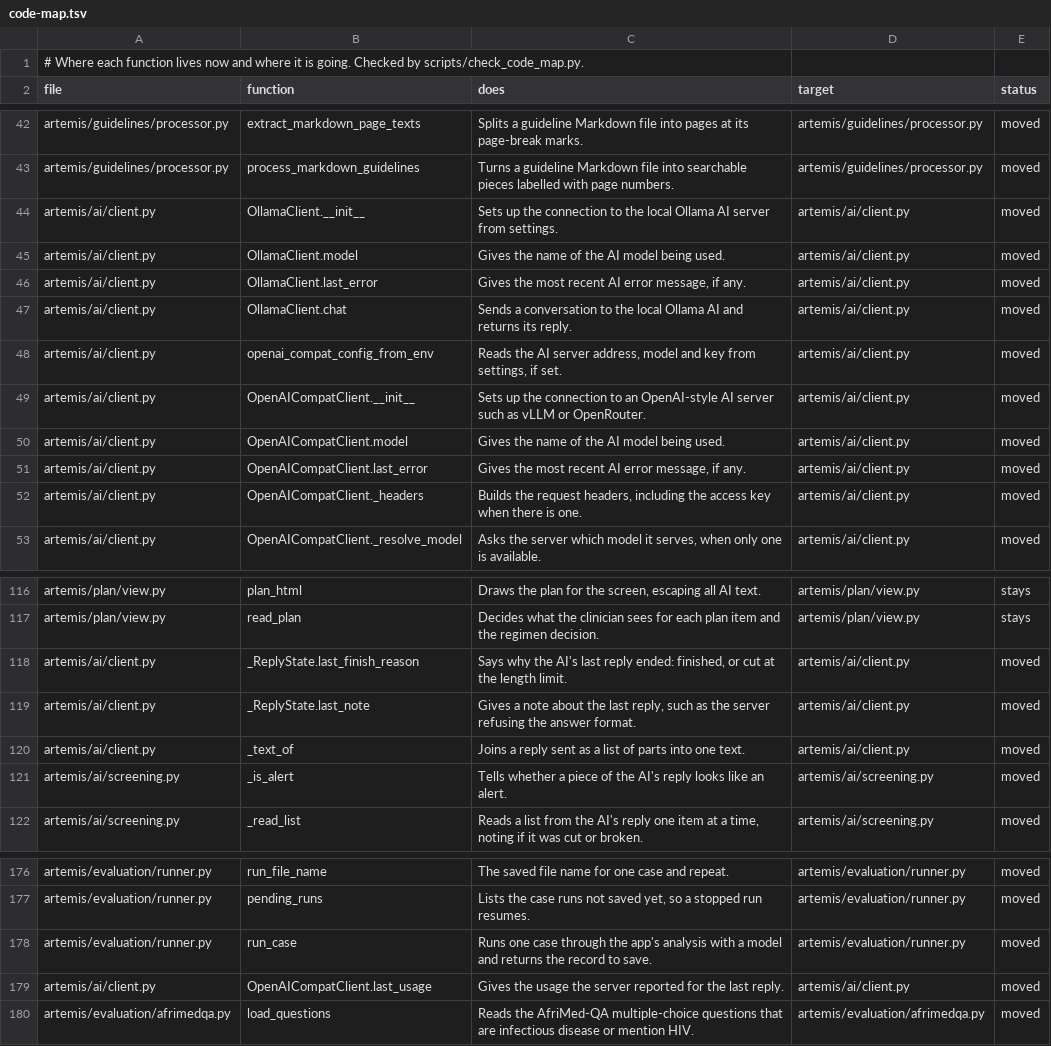
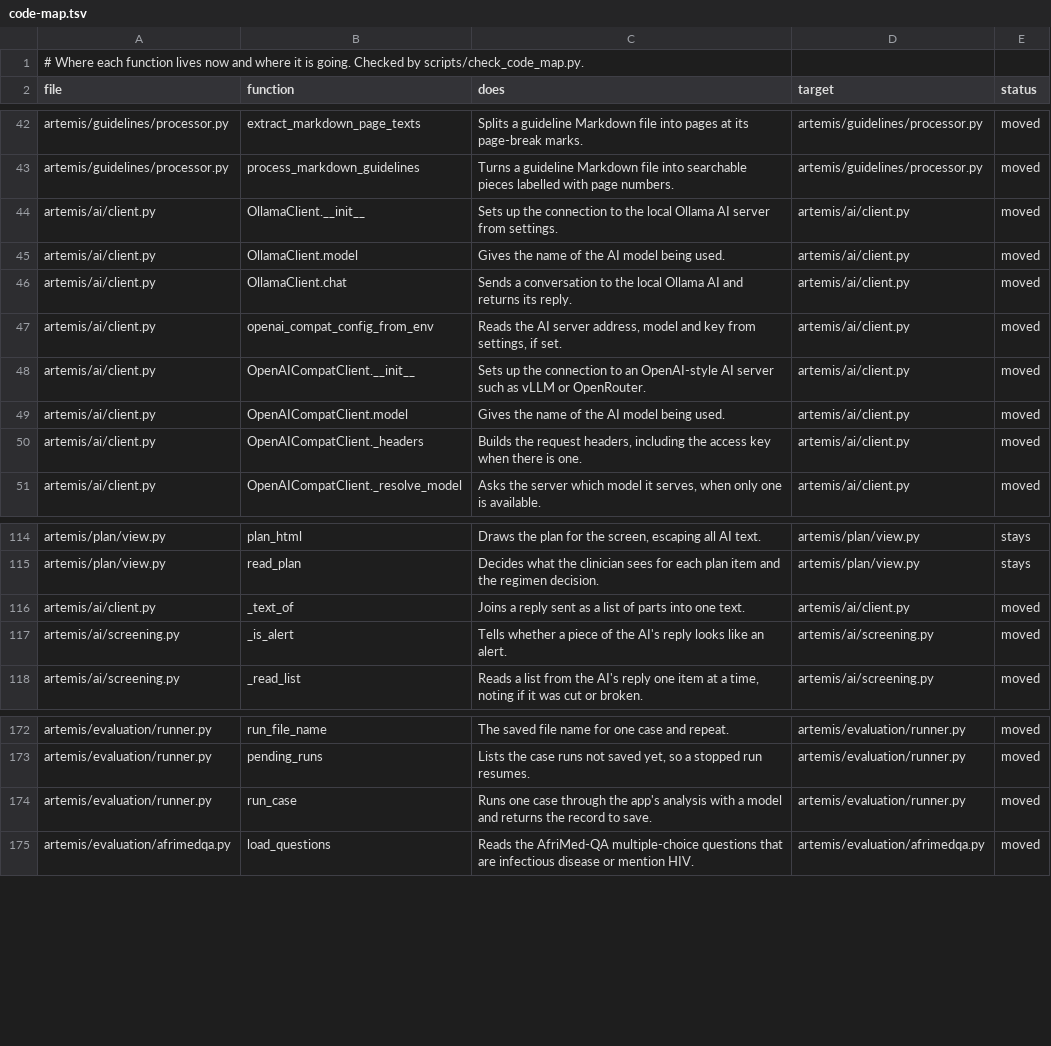
Before and after one commit to atwine/artemis-hiv, a TSV file: docs/refactor/code-map.tsv, drawn as a sheet; only a part is shown, gaps mark what is left out.

```diff
--- a/docs/refactor/code-map.tsv
+++ b/docs/refactor/code-map.tsv
@@ -45,3 +45,2 @@ artemis/ai/client.py	OllamaClient.__init__	Sets up the connection to the local O
 artemis/ai/client.py	OllamaClient.model	Gives the name of the AI model being used.	artemis/ai/client.py	moved
-artemis/ai/client.py	OllamaClient.last_error	Gives the most recent AI error message, if any.	artemis/ai/client.py	moved
 artemis/ai/client.py	OllamaClient.chat	Sends a conversation to the local Ollama AI and returns its reply.	artemis/ai/client.py	moved
@@ -50,3 +49,2 @@ artemis/ai/client.py	OpenAICompatClient.__init__	Sets up the connection to an Op
 artemis/ai/client.py	OpenAICompatClient.model	Gives the name of the AI model being used.	artemis/ai/client.py	moved
-artemis/ai/client.py	OpenAICompatClient.last_error	Gives the most recent AI error message, if any.	artemis/ai/client.py	moved
 artemis/ai/client.py	OpenAICompatClient._headers	Builds the request headers, including the access key when there is one.	artemis/ai/client.py	moved
@@ -117,4 +115,2 @@ artemis/plan/view.py	plan_html	Draws the plan for the screen, escaping all AI te
 artemis/plan/view.py	read_plan	Decides what the clinician sees for each plan item and the regimen decision.	artemis/plan/view.py	stays
-artemis/ai/client.py	_ReplyState.last_finish_reason	Says why the AI's last reply ended: finished, or cut at the length limit.	artemis/ai/client.py	moved
-artemis/ai/client.py	_ReplyState.last_note	Gives a note about the last reply, such as the server refusing the answer format.	artemis/ai/client.py	moved
 artemis/ai/client.py	_text_of	Joins a reply sent as a list of parts into one text.	artemis/ai/client.py	moved
@@ -178,3 +174,2 @@ artemis/evaluation/runner.py	pending_runs	Lists the case runs not saved yet, so
 artemis/evaluation/runner.py	run_case	Runs one case through the app's analysis with a model and returns the record to save.	artemis/evaluation/runner.py	moved
-artemis/ai/client.py	OpenAICompatClient.last_usage	Gives the usage the server reported for the last reply.	artemis/ai/client.py	moved
 artemis/evaluation/afrimedqa.py	load_questions	Reads the AfriMed-QA multiple-choice questions that are infectious disease or mention HIV.	artemis/evaluation/afrimedqa.py	moved
```
Also changed, not shown: docs/decisions.tsv, docs/refactor/moves.tsv, 22 other files.
